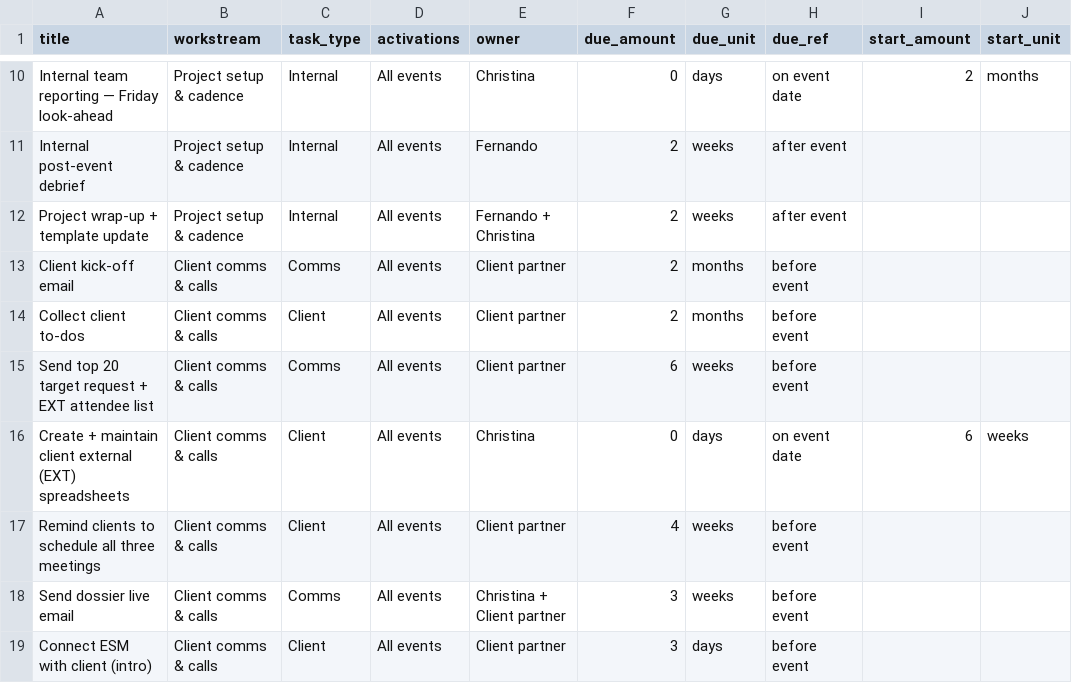
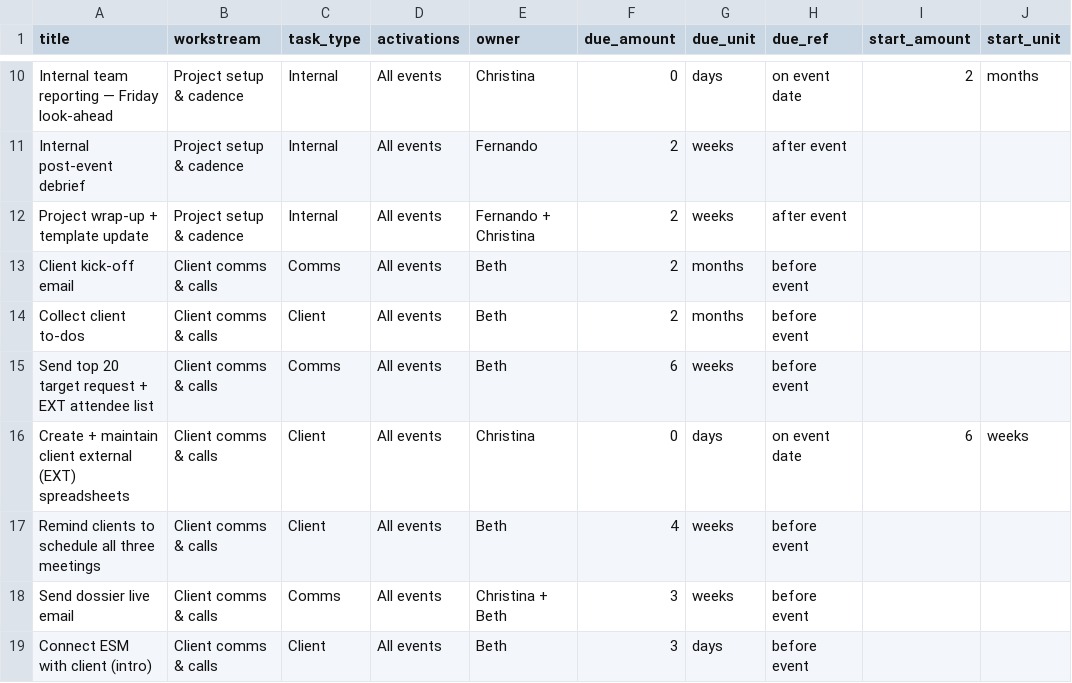
Before and after one commit to fernandoquinones/858-pm-app, a CSV file: 858_event_task_library.csv, drawn as a sheet; only a part is shown, gaps mark what is left out; the diff covers the shown part only; the diff names each change by its address in the sheet, - before the commit and + after, or states it on an @@ line.

Commit message:
embers: flat view default; 3-row filters; Client partner → Beth

```diff
--- a/858_event_task_library.csv
+++ b/858_event_task_library.csv
-E13:E15 (owner): Client partner
+E13:E15 (owner): Beth
-E17 (owner): Client partner
+E17 (owner): Beth
-E18 (owner): Christina + Client partner
+E18 (owner): Christina + Beth
-E19 (owner): Client partner
+E19 (owner): Beth
```
Also changed, not shown: 9 edited cells elsewhere in this file, 2 other files.
